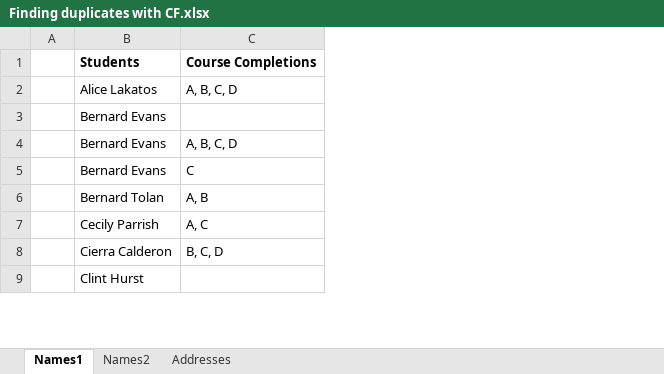
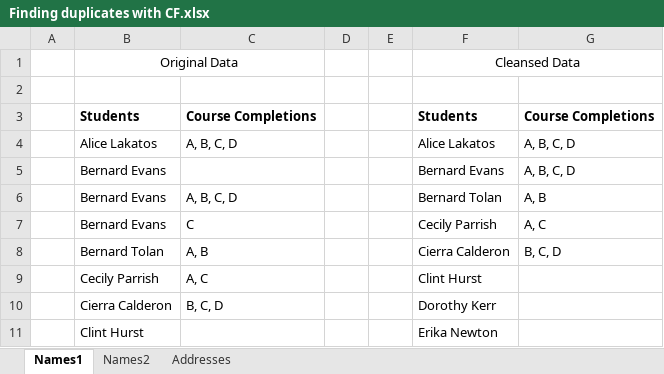
Before and after one commit to eedmondson3/codingdemo, an Excel workbook: CSV_ETL_Training/LL_Files_Excel_Managing_and_Analyzing_Data/LL_Files_Excel_Managing_and_Analyzing_Data/Exercise Files/1Checking_Data_Quality/01_05/Finding duplicates with CF.xlsx, sheet Names1, drawn as a sheet; only a part is shown; values as stored, in another font and other column widths than the file's, no borders; conditional formats not drawn; addresses are those after the commit; the diff names each change by its address in the sheet, - before the commit and + after, or states it on an @@ line.

```diff
--- a/CSV_ETL_Training/LL_Files_Excel_Managing_and_Analyzing_Data/LL_Files_Excel_Managing_and_Analyzing_Data/Exercise Files/1Checking_Data_Quality/01_05/Finding duplicates with CF.xlsx (sheet Names1)
+++ b/CSV_ETL_Training/LL_Files_Excel_Managing_and_Analyzing_Data/LL_Files_Excel_Managing_and_Analyzing_Data/Exercise Files/1Checking_Data_Quality/01_05/Finding duplicates with CF.xlsx (sheet Names1)
+column D, empty
+column E, empty
+column F, rows 3-11: Students | Alice Lakatos | Bernard Evans | Bernard Tolan | Cecily Parrish | Cierra Calderon | Clint Hurst | Dorothy Kerr | Erika Newton
+column G, rows 3-8: Course Completions | A, B, C, D | A, B, C, D | A, B | A, C | B, C, D
+row 1:  | Original Data |  |  |  | Cleansed Data
+row 2: (empty)
```
Also changed, not shown: sheet Addresses, sheet Names2, CSV_ETL_Training/LL_Files_Excel_Managing_and_Analyzing_Data/LL_Files_Excel_Managing_and_Analyzing_Data/Exercise Files/1Checking_Data_Quality/01_03/Check Data Quality with Pivot Tables.xlsx, CSV_ETL_Training/LL_Files_Excel_Managing_and_Analyzing_Data/LL_Files_Excel_Managing_and_Analyzing_Data/Exercise Files/1Checking_Data_Quality/01_04/Find duplicates using formulas.xlsx, 2 other files.
